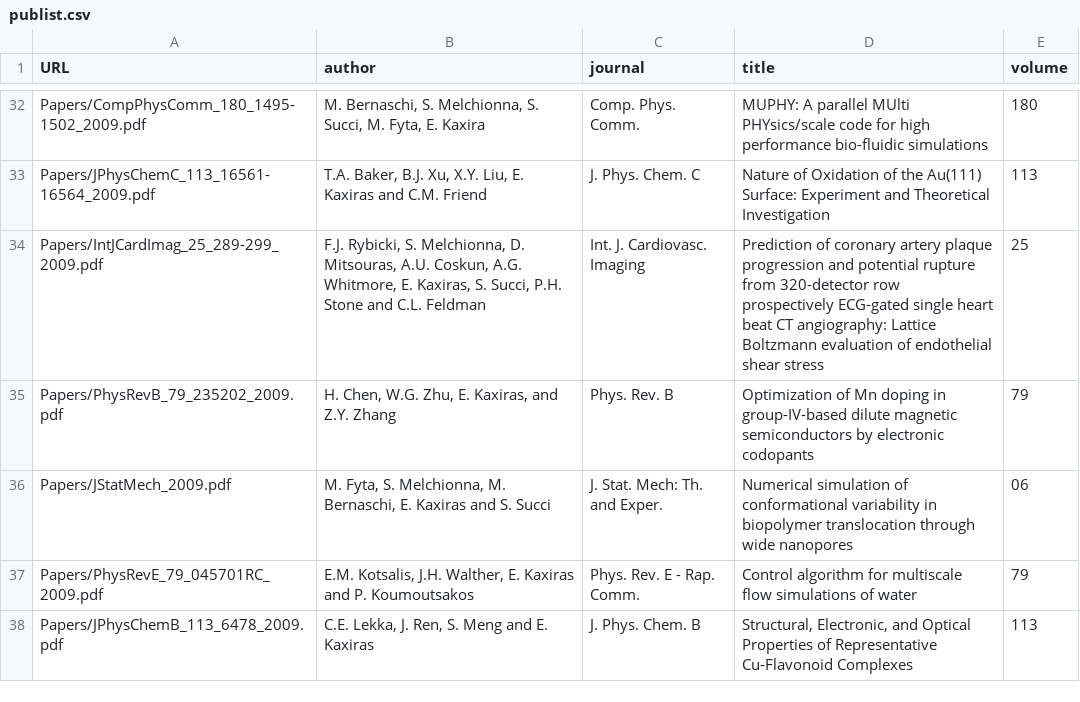
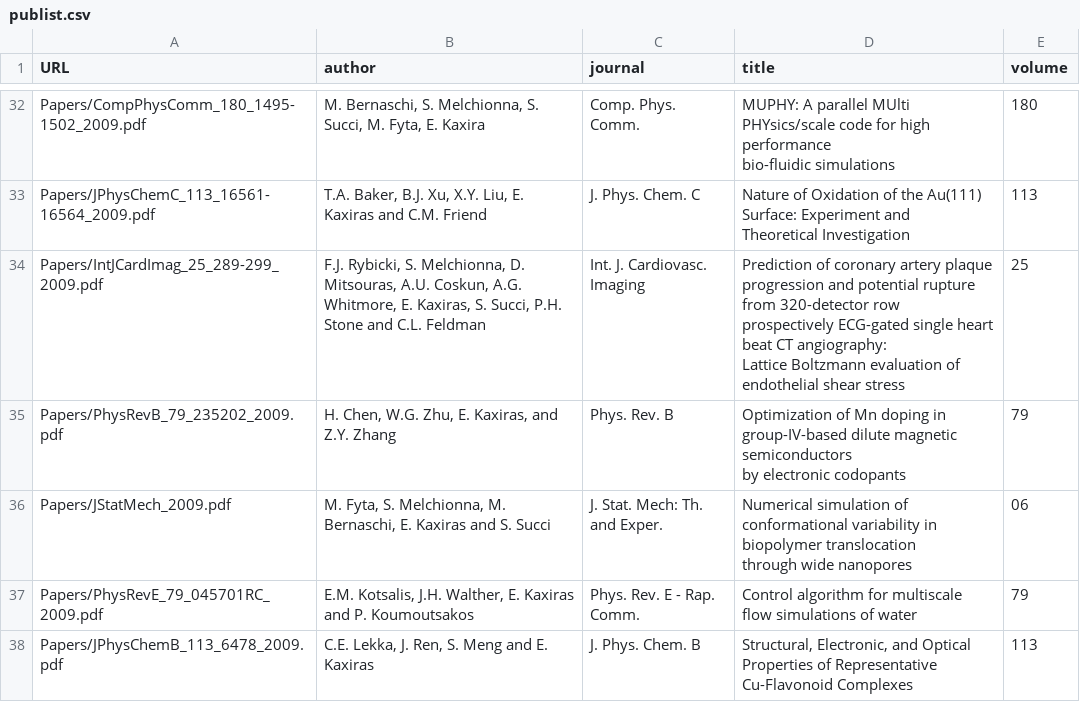
Before and after one commit to anuragmitra4/2021-s109a, a CSV file: psets/cs_s109a_hw1/publist.csv, drawn as a sheet; only a part is shown, gaps mark what is left out; the diff covers the shown part only; the diff names each change by its address in the sheet, - before the commit and + after, or states it on an @@ line.

```diff
--- a/psets/cs_s109a_hw1/publist.csv
+++ b/psets/cs_s109a_hw1/publist.csv
-D32 (title): …bio-fluidic simulations
+D32 (title): …bio-fluidic simulations
-D33 (title): …Theoretical Investigation
+D33 (title): …Theoretical Investigation
-D34 (title): …shear stress
+D34 (title): …shear stress
-D35 (title): …electronic codopants
+D35 (title): …electronic codopants
-D36 (title): …wide nanopores
+D36 (title): …wide nanopores
```
Also changed, not shown: 22 edited cells elsewhere in this file, 5 other files.
